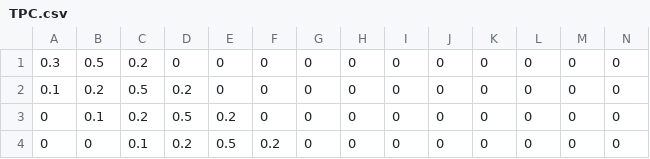
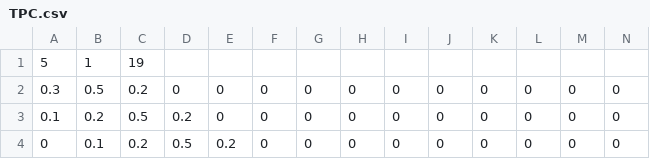
Before and after one commit to Jaimeuc3m/Practica_Final_IA, a CSV file: TPC.csv, drawn as a sheet; only a part is shown; the shorter side is filled out with more unchanged rows; rows hold the shown columns only; the diff names each change by its address in the sheet, - before the commit and + after, or states it on an @@ line.

```diff
--- a/TPC.csv
+++ b/TPC.csv
+row 1: 5 | 1 | 19
```
Also changed, not shown: 2 other files.
